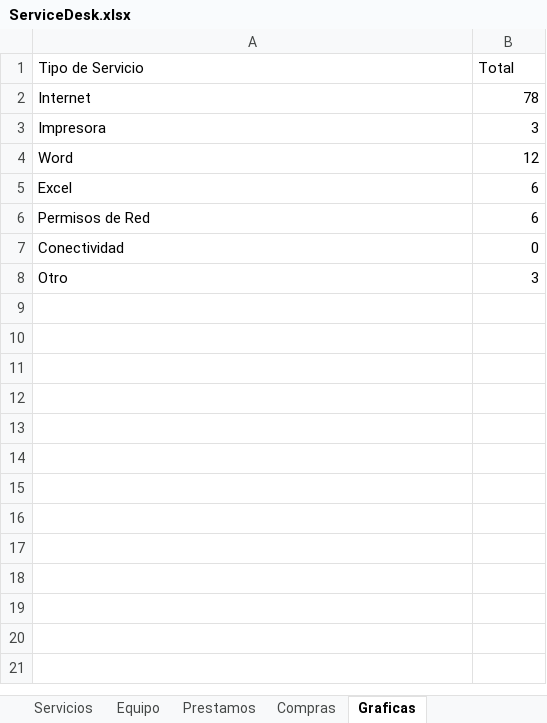
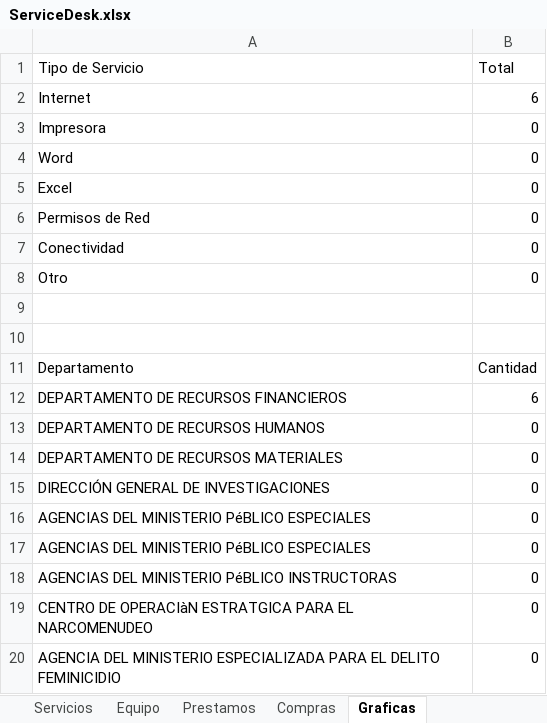
Before and after one commit to yohovani/ServiceDesk-FGJE, an Excel workbook: ServiceDesk.xlsx, sheet Graficas, drawn as a sheet; only a part is shown; values as stored, in another font and other column widths than the file's, no borders; charts and pictures not drawn; the diff covers the shown part only; the diff names each change by its address in the sheet, - before the commit and + after, or states it on an @@ line.

```diff
--- a/ServiceDesk.xlsx (sheet Graficas)
+++ b/ServiceDesk.xlsx (sheet Graficas)
-B2 (Total): 78
+B2 (Total): 6
-B3 (Total): 3
+B3 (Total): 0
-B4 (Total): 12
+B4 (Total): 0
-B5:B6 (Total): 6
+B5:B6 (Total): 0
-B8 (Total): 3
+B8 (Total): 0
+row 9: (empty)
+row 10: (empty)
+row 11: Departamento | Cantidad
+row 12: DEPARTAMENTO DE RECURSOS FINANCIEROS | 6
+row 13: DEPARTAMENTO DE RECURSOS HUMANOS | 0
+row 14: DEPARTAMENTO DE RECURSOS MATERIALES | 0
+row 15: DIRECCIÓN GENERAL DE INVESTIGACIONES | 0
+row 16: AGENCIAS DEL MINISTERIO PéBLICO ESPECIALES | 0
+row 17: AGENCIAS DEL MINISTERIO PéBLICO ESPECIALES | 0
+row 18: AGENCIAS DEL MINISTERIO PéBLICO INSTRUCTORAS | 0
+row 19: CENTRO DE OPERACIàN ESTRATGICA PARA EL NARCOMENUDEO | 0
+row 20: AGENCIA DEL MINISTERIO ESPECIALIZADA PARA EL DELITO FEMINICIDIO | 0
```
Also changed, not shown: 39 added rows elsewhere in this sheet, sheet Servicios, charts or pictures, 7 other files.
